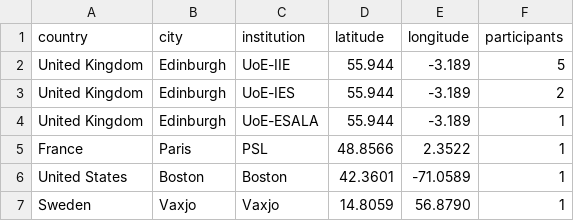
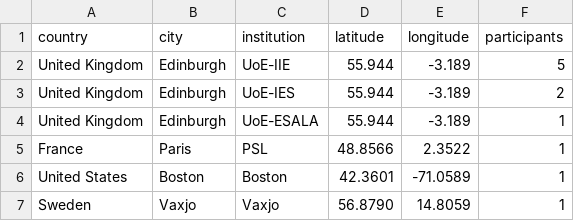
Before and after one commit to RuiBoGithub/built-environment-edinburgh, a CSV file: assets/data/participants.csv, drawn as a sheet.

```diff
--- a/assets/data/participants.csv
+++ b/assets/data/participants.csv
@@ -6,2 +6,2 @@ France,Paris,PSL,48.8566,2.3522,1
 United States,Boston,Boston,42.3601,-71.0589,1
-Sweden,Vaxjo,Vaxjo,14.8059,56.8790,1
+Sweden,Vaxjo,Vaxjo,56.8790,14.8059,1
```
Also changed, not shown: 1 other file.
